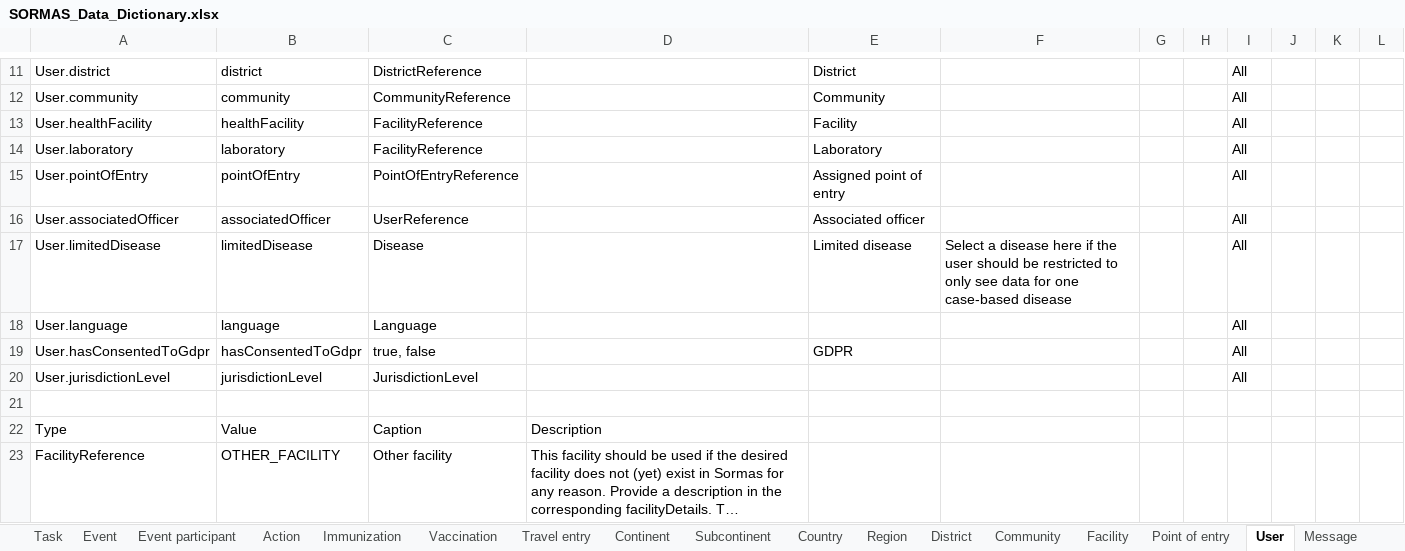
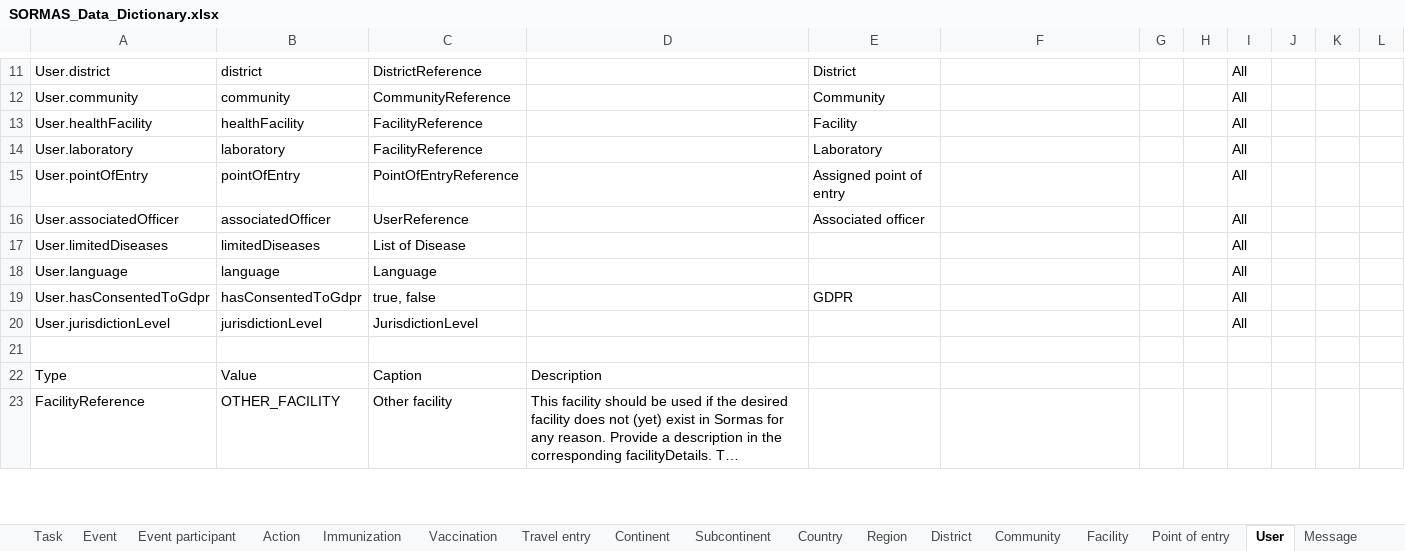
Before and after one commit to SORMAS-Foundation/SORMAS-Project, an Excel workbook: sormas-api/src/main/resources/doc/SORMAS_Data_Dictionary.xlsx, sheet User, drawn as a sheet; only a part is shown, gaps mark what is left out; long unchanged cells end in …; values as stored, in another font and other column widths than the file's, no borders; table styles not drawn; removed rows and columns are numbered as before the commit, all else as after; the diff names each change by its address in the sheet, - before the commit and + after, or states it on an @@ line.

```diff
--- a/sormas-api/src/main/resources/doc/SORMAS_Data_Dictionary.xlsx (sheet User)
+++ b/sormas-api/src/main/resources/doc/SORMAS_Data_Dictionary.xlsx (sheet User)
-row 17: User.limitedDisease | limitedDisease | Disease |  | Limited disease | Select a disease here if the user should be restricted to only see data for one case-based disease |  |  | All
+row 17: User.limitedDiseases | limitedDiseases | List of Disease |  |  |  |  |  | All
```
Also changed, not shown: sheet About, sormas-api/src/main/resources/doc/SORMAS_User_Roles.xlsx.
